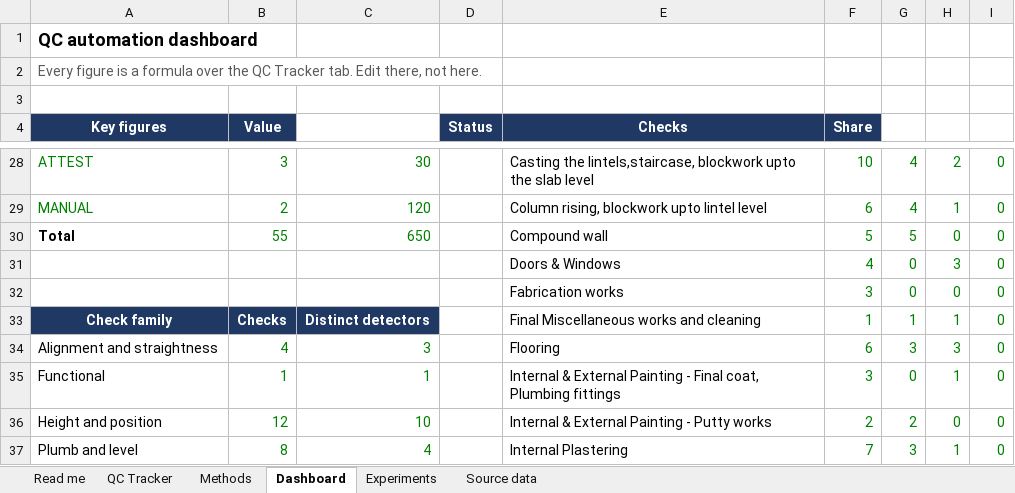
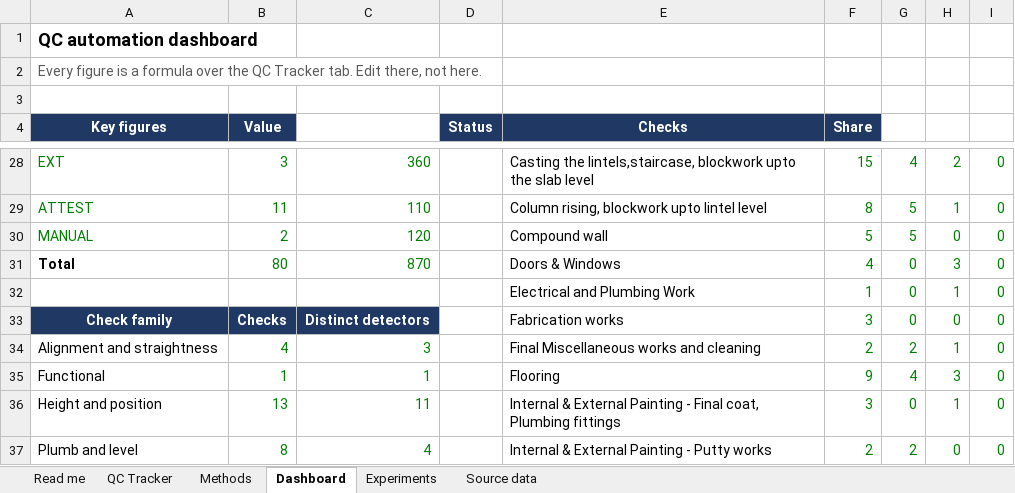
Before and after one commit to ShivanshBnB/Dummy, an Excel workbook: qc_automation_tracker.xlsx, sheet Dashboard, drawn as a sheet; only a part is shown, gaps mark what is left out; values as stored, in another font and other column widths than the file's, no borders; removed rows and columns are numbered as before the commit, all else as after; the diff covers the shown part only; the diff names each change by its address in the sheet, - before the commit and + after, or states it on an @@ line.

```diff
--- a/qc_automation_tracker.xlsx (sheet Dashboard)
+++ b/qc_automation_tracker.xlsx (sheet Dashboard)
-A28 (Key figures): ATTEST
+A28 (Key figures): EXT
-C28: 30
+C28: 360
-F28 (Share): 10
+F28 (Share): 15
+row 29: ATTEST | 11 | 110 |  | Column rising, blockwork upto lintel level | 8 | 5 | 1 | 0
-E30 (Checks): Column rising, blockwork upto lintel level
+E30 (Checks): Compound wall
-F30 (Share): 6
+F30 (Share): 5
-G30: 4
+G30: 5
-H30: 1
+H30: 0
-row 30: Total | 55 | 650 |  | Compound wall | 5 | 5 | 0 | 0
-A31 (Key figures): (empty)
+A31 (Key figures): Total
-B31 (Value): (empty)
+B31 (Value): 80
-C31: (empty)
+C31: 870
-row 32:  |  |  |  | Fabrication works | 3 | 0 | 0 | 0
+row 32:  |  |  |  | Electrical and Plumbing Work | 1 | 0 | 1 | 0
-E33 (Checks): Final Miscellaneous works and cleaning
+E33 (Checks): Fabrication works
-F33 (Share): 1
+F33 (Share): 3
-G33: 1
+G33: 0
-H33: 1
+H33: 0
-E34 (Checks): Flooring
+E34 (Checks): Final Miscellaneous works and cleaning
-F34 (Share): 6
+F34 (Share): 2
-G34: 3
+G34: 2
-H34: 3
+H34: 1
-E35 (Checks): Internal & External Painting - Final coat, Plumbing fittings
+E35 (Checks): Flooring
-F35 (Share): 3
+F35 (Share): 9
-G35: 0
+G35: 4
-H35: 1
+H35: 3
-row 36: Height and position | 12 | 10 |  | Internal & External Painting - Putty works | 2 | 2 | 0 | 0
+row 36: Height and position | 13 | 11 |  | Internal & External Painting - Final coat, Plumbing fittings | 3 | 0 | 1 | 0
-E37 (Checks): Internal Plastering
+E37 (Checks): Internal & External Painting - Putty works
-F37 (Share): 7
+F37 (Share): 2
-G37: 3
+G37: 2
-H37: 1
+H37: 0
```
Also changed, not shown: 10 added rows, 9 removed rows, 61 edited cells and cell formats elsewhere in this sheet, sheet QC Tracker, sheet Source data, sheet Methods, sheet Read me, formulas that keep their value, 3 other files.
